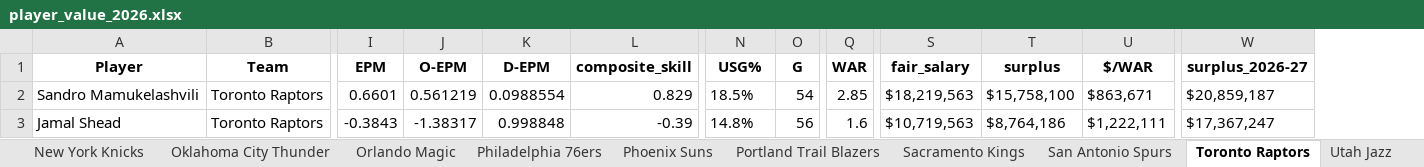
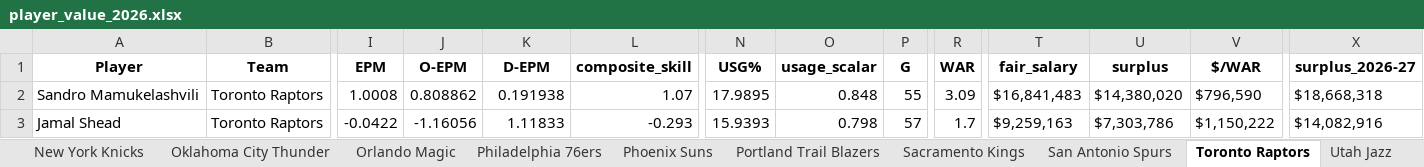
Before and after one commit to JadenDabreo/PlayerValue, an Excel workbook: PlayerValue/player_value_2026.xlsx, sheet Toronto Raptors, drawn as a sheet; only a part is shown, gaps mark what is left out; values as stored, in another font and other column widths than the file's, no borders; addresses are those after the commit; the diff covers the shown part only; the diff names each change by its address in the sheet, - before the commit and + after, or states it on an @@ line.

```diff
--- a/PlayerValue/player_value_2026.xlsx (sheet Toronto Raptors)
+++ b/PlayerValue/player_value_2026.xlsx (sheet Toronto Raptors)
+column O (usage_scalar), rows 2-3: 0.848 | 0.798
-I2 (EPM): 0.6601
+I2 (EPM): 1.0008
-J2 (O-EPM): 0.561219
+J2 (O-EPM): 0.808862
-K2 (D-EPM): 0.0988554
+K2 (D-EPM): 0.191938
-L2 (composite_skill): 0.829
+L2 (composite_skill): 1.07
-N2 (USG%): 18.5%
+N2 (USG%): 17.9895
-P2 (G): 54
+P2 (G): 55
-R2 (WAR): 2.85
+R2 (WAR): 3.09
-T2 (fair_salary): $18,219,563
+T2 (fair_salary): $16,841,483
-U2 (surplus): $15,758,100
+U2 (surplus): $14,380,020
-V2 ($/WAR): $863,671
+V2 ($/WAR): $796,590
-X2 (surplus_2026-27): $20,859,187
+X2 (surplus_2026-27): $18,668,318
-I3 (EPM): -0.3843
+I3 (EPM): -0.0422
-J3 (O-EPM): -1.38317
+J3 (O-EPM): -1.16056
-K3 (D-EPM): 0.998848
+K3 (D-EPM): 1.11833
-L3 (composite_skill): -0.39
+L3 (composite_skill): -0.293
-N3 (USG%): 14.8%
+N3 (USG%): 15.9393
-P3 (G): 56
+P3 (G): 57
-R3 (WAR): 1.6
+R3 (WAR): 1.7
-T3 (fair_salary): $10,719,563
+T3 (fair_salary): $9,259,163
-U3 (surplus): $8,764,186
+U3 (surplus): $7,303,786
-V3 ($/WAR): $1,222,111
+V3 ($/WAR): $1,150,222
-X3 (surplus_2026-27): $17,367,247
+X3 (surplus_2026-27): $14,082,916
```
Also changed, not shown: 4 added rows, 4 removed rows and 103 edited cells elsewhere in this sheet, sheet All Players (Full), sheet Value Summary, sheet Orlando Magic, sheet Oklahoma City Thunder, sheet Houston Rockets, sheet San Antonio Spurs, 26 more sheets, DARKO_stats/darko_talent_processed_2026.xlsx, EPM_stats/epm_players_by_team_[2026].xlsx, 2 other files.
